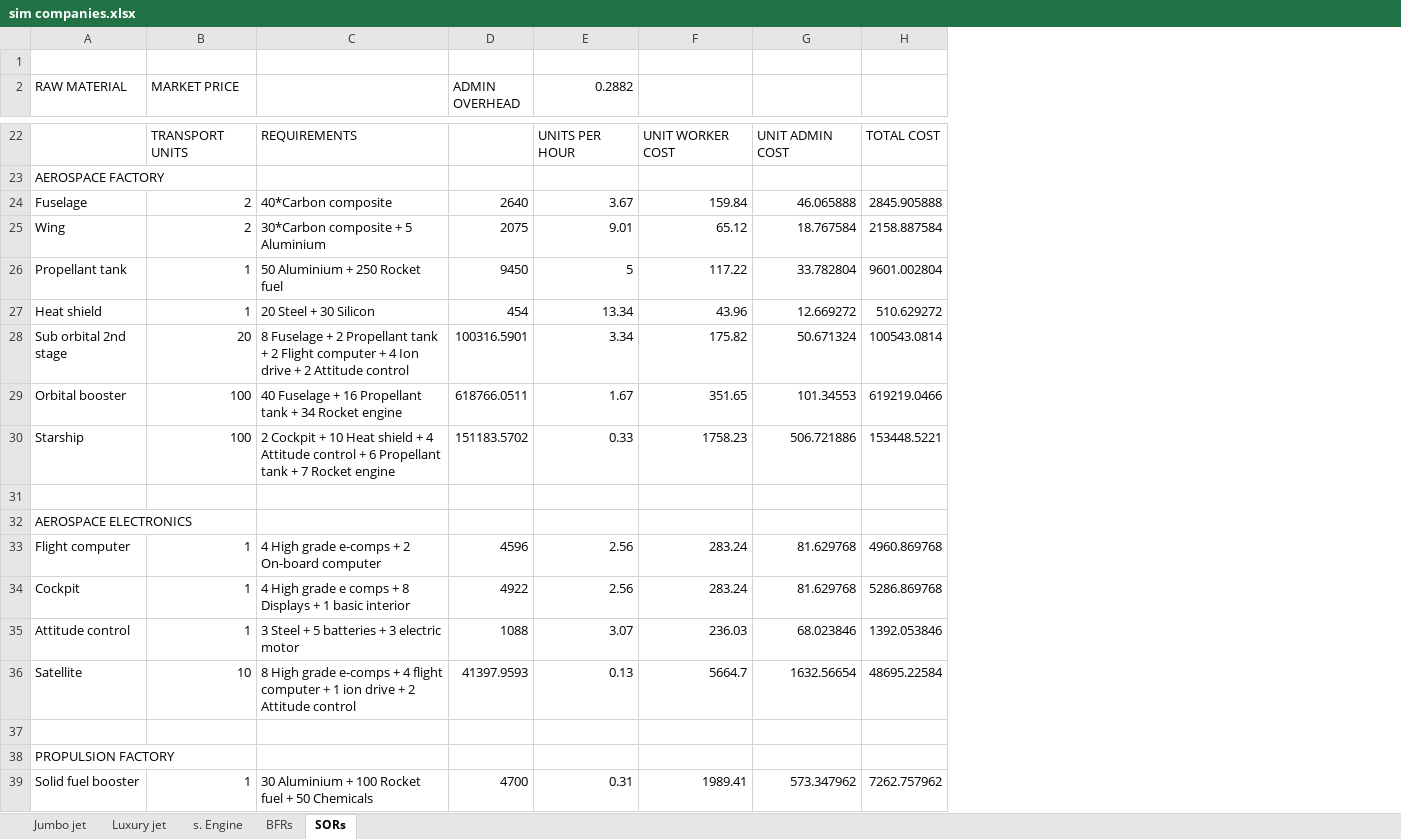
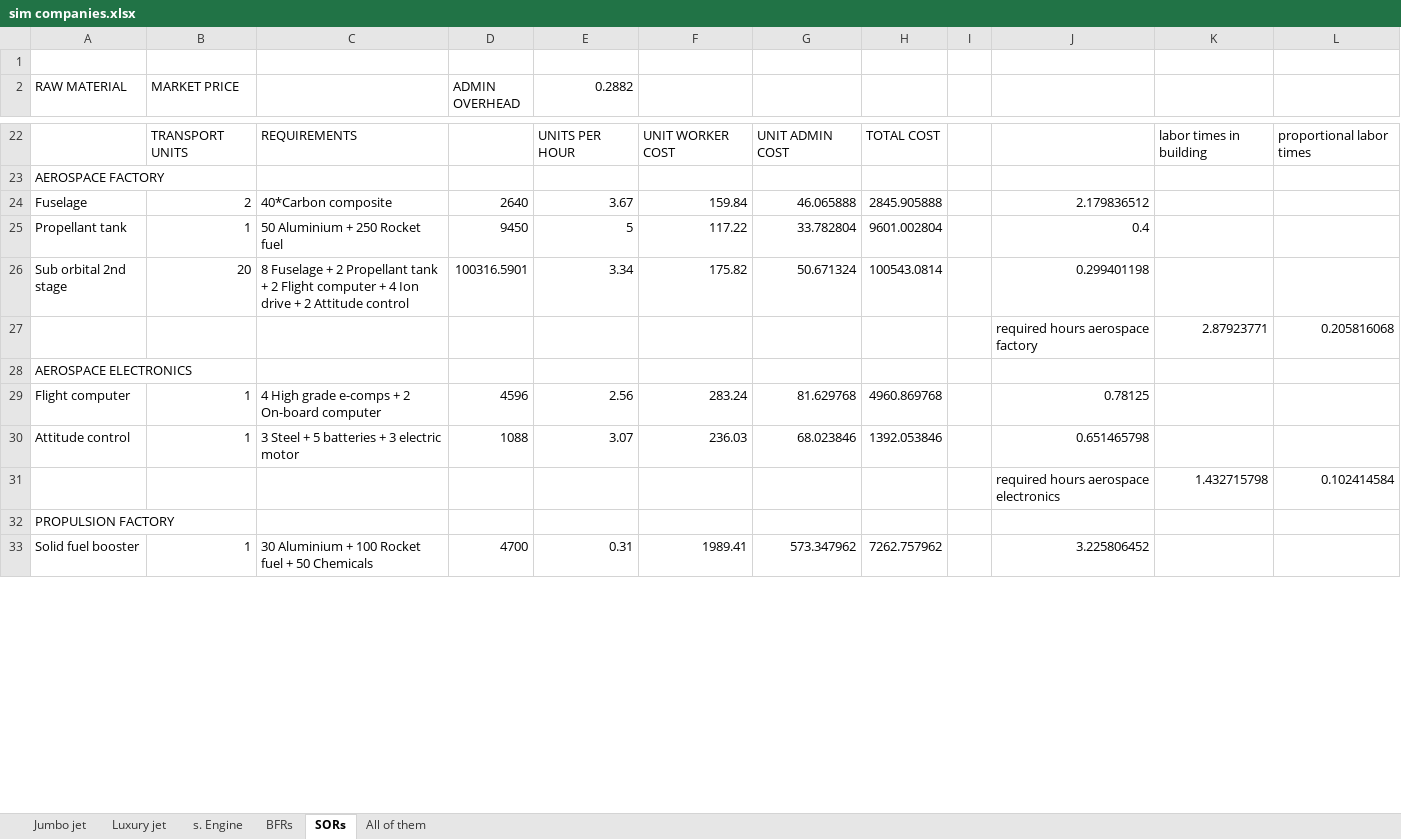
Before and after one commit to OscarFlores-IFi/SimCompanies, an Excel workbook: sim companies.xlsx, sheet SORs, drawn as a sheet; only a part is shown, gaps mark what is left out; values as stored, in another font and other column widths than the file's, no cell formats; conditional formats not drawn; removed rows and columns are numbered as before the commit, all else as after; the diff covers the shown part only; the diff names each change by its address in the sheet, - before the commit and + after, or states it on an @@ line.

```diff
--- a/sim companies.xlsx (sheet SORs)
+++ b/sim companies.xlsx (sheet SORs)
+sheet tab: All of them
+column I, empty
+column J, rows 24-33: 2.179836512 | 0.4 | 0.299401198 | required hours aerospace factory |  | 0.78125 | 0.651465798 | required hours aerospace electronics |  | 3.225806452
+column K, rows 22-31: labor times in building |  |  |  |  | 2.87923771 |  |  |  | 1.432715798
+column L, rows 22-31: proportional labor times |  |  |  |  | 0.205816068 |  |  |  | 0.102414584
-row 25: Wing | 2 | 30*Carbon composite + 5 Aluminium | 2075 | 9.01 | 65.12 | 18.767584 | 2158.887584
-row 27: Heat shield | 1 | 20 Steel + 30 Silicon | 454 | 13.34 | 43.96 | 12.669272 | 510.629272
-row 29: Orbital booster | 100 | 40 Fuselage + 16 Propellant tank + 34 Rocket engine | 618766.0511 | 1.67 | 351.65 | 101.34553 | 619219.0466
-row 30: Starship | 100 | 2 Cockpit + 10 Heat shield + 4 Attitude control + 6 Propellant tank + 7 Rocket engine | 151183.5702 | 0.33 | 1758.23 | 506.721886 | 153448.5221
-row 27: (empty)
+row 27:  |  |  |  |  |  |  |  |  | required hours aerospace factory | 2.87923771 | 0.205816068
-row 34: Cockpit | 1 | 4 High grade e comps + 8 Displays + 1 basic interior | 4922 | 2.56 | 283.24 | 81.629768 | 5286.869768
-row 36: Satellite | 10 | 8 High grade e-comps + 4 flight computer + 1 ion drive + 2 Attitude control | 41397.9593 | 0.13 | 5664.7 | 1632.56654 | 48695.22584
-row 31: (empty)
+row 31:  |  |  |  |  |  |  |  |  | required hours aerospace electronics | 1.432715798 | 0.102414584
```
Also changed, not shown: 6 removed rows and 15 edited cells elsewhere in this sheet, sheet BFRs, cell formats, formulas that keep their value, 1 other file.
